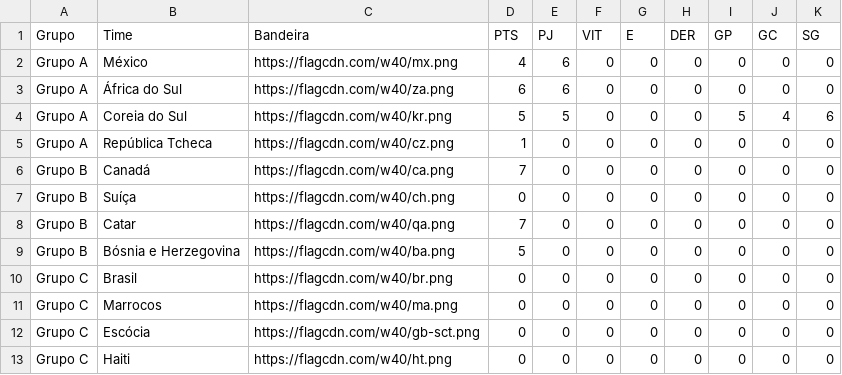
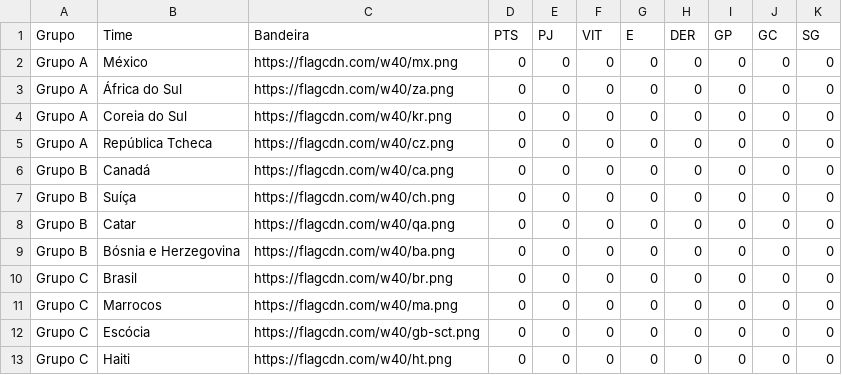
Before and after one commit to rnanalista-max/Feriados, a CSV file: ClassificaoGrupos.csv, drawn as a sheet; only a part is shown.

Commit message:
Atualização do CSV de Classificação de Grupos

```diff
--- a/ClassificaoGrupos.csv
+++ b/ClassificaoGrupos.csv
@@ -1,10 +1,10 @@
 Grupo,Time,Bandeira,PTS,PJ,VIT,E,DER,GP,GC,SG
-Grupo A,México,https://flagcdn.com/w40/mx.png,4,6,0,0,0,0,0,0
-Grupo A,África do Sul,https://flagcdn.com/w40/za.png,6,6,0,0,0,0,0,0
-Grupo A,Coreia do Sul,https://flagcdn.com/w40/kr.png,5,5,0,0,0,5,4,6
-Grupo A,República Tcheca,https://flagcdn.com/w40/cz.png,1,0,0,0,0,0,0,0
-Grupo B,Canadá,https://flagcdn.com/w40/ca.png,7,0,0,0,0,0,0,0
+Grupo A,México,https://flagcdn.com/w40/mx.png,0,0,0,0,0,0,0,0
+Grupo A,África do Sul,https://flagcdn.com/w40/za.png,0,0,0,0,0,0,0,0
+Grupo A,Coreia do Sul,https://flagcdn.com/w40/kr.png,0,0,0,0,0,0,0,0
+Grupo A,República Tcheca,https://flagcdn.com/w40/cz.png,0,0,0,0,0,0,0,0
+Grupo B,Canadá,https://flagcdn.com/w40/ca.png,0,0,0,0,0,0,0,0
 Grupo B,Suíça,https://flagcdn.com/w40/ch.png,0,0,0,0,0,0,0,0
-Grupo B,Catar,https://flagcdn.com/w40/qa.png,7,0,0,0,0,0,0,0
-Grupo B,Bósnia e Herzegovina,https://flagcdn.com/w40/ba.png,5,0,0,0,0,0,0,0
+Grupo B,Catar,https://flagcdn.com/w40/qa.png,0,0,0,0,0,0,0,0
+Grupo B,Bósnia e Herzegovina,https://flagcdn.com/w40/ba.png,0,0,0,0,0,0,0,0
 Grupo C,Brasil,https://flagcdn.com/w40/br.png,0,0,0,0,0,0,0,0
```
